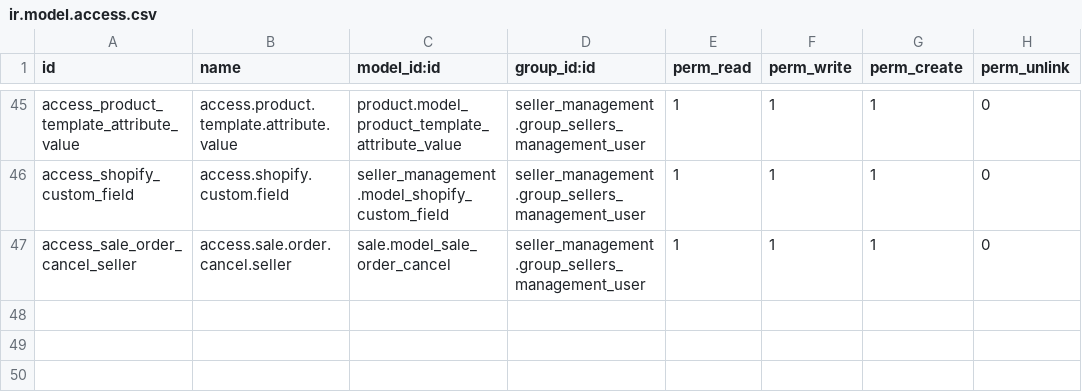
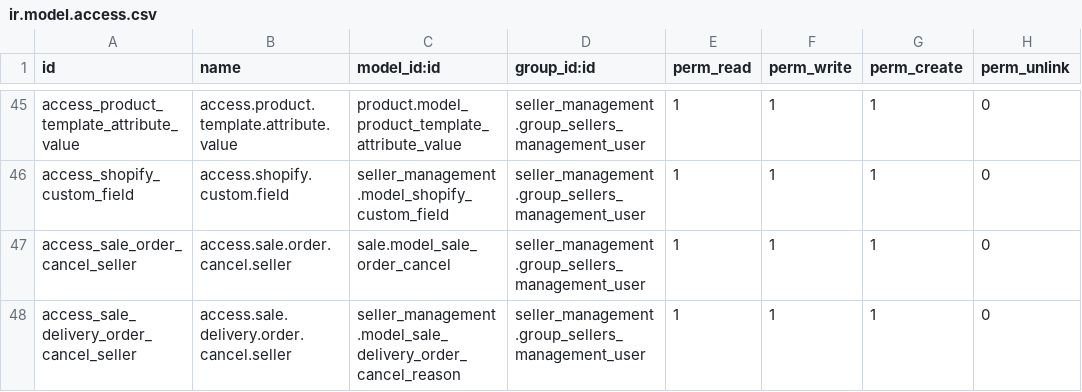
Before and after one commit to dnyanu-patil01/odoo_14, a CSV file: seller_management/security/ir.model.access.csv, drawn as a sheet; only a part is shown, gaps mark what is left out; the diff names each change by its address in the sheet, - before the commit and + after, or states it on an @@ line.

Commit message:
[UPD] added cancel reason for SO and DO

```diff
--- a/seller_management/security/ir.model.access.csv
+++ b/seller_management/security/ir.model.access.csv
+row 48: access_sale_delivery_order_cancel_seller | access.sale.delivery.order.cancel.seller | seller_management.model_sale_delivery_order_cancel_reason | seller_management.group_sellers_management_user | 1 | 1 | 1 | 0
```
Also changed, not shown: 8 other files.
